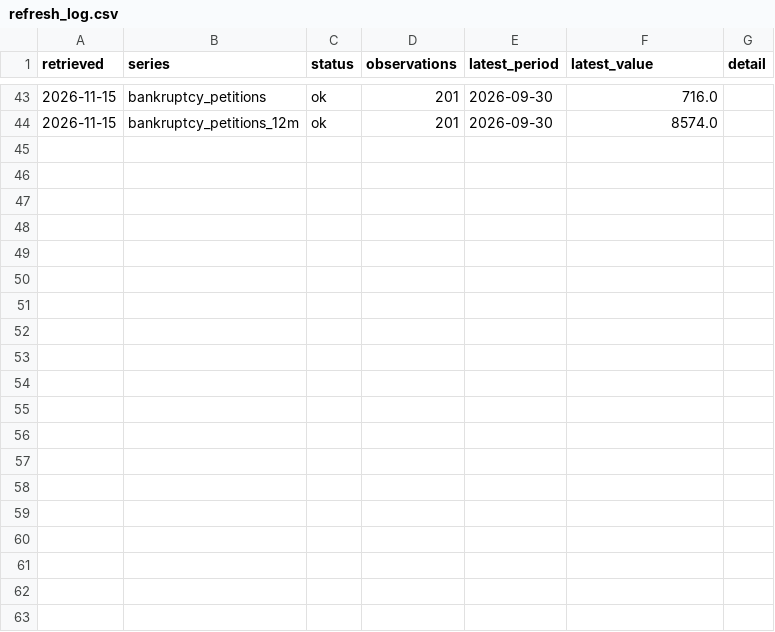
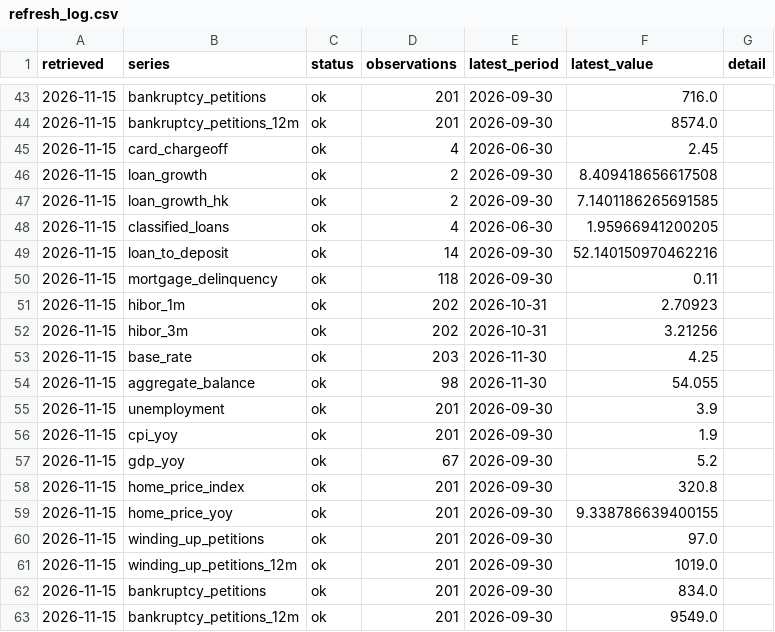
Before and after one commit to keithtang2025/Hk-Credit-Macro-Dashboard, a CSV file: data/history/refresh_log.csv, drawn as a sheet; only a part is shown, gaps mark what is left out.

```diff
--- a/data/history/refresh_log.csv
+++ b/data/history/refresh_log.csv
@@ -44 +44,20 @@ retrieved,series,status,observations,latest_period,latest_value,detail
 2026-11-15,bankruptcy_petitions_12m,ok,201,2026-09-30,8574.0,
+2026-11-15,card_chargeoff,ok,4,2026-06-30,2.45,
+2026-11-15,loan_growth,ok,2,2026-09-30,8.409418656617508,
+2026-11-15,loan_growth_hk,ok,2,2026-09-30,7.1401186265691585,
+2026-11-15,classified_loans,ok,4,2026-06-30,1.95966941200205,
+2026-11-15,loan_to_deposit,ok,14,2026-09-30,52.140150970462216,
+2026-11-15,mortgage_delinquency,ok,118,2026-09-30,0.11,
+2026-11-15,hibor_1m,ok,202,2026-10-31,2.70923,
+2026-11-15,hibor_3m,ok,202,2026-10-31,3.21256,
+2026-11-15,base_rate,ok,203,2026-11-30,4.25,
+2026-11-15,aggregate_balance,ok,98,2026-11-30,54.055,
+2026-11-15,unemployment,ok,201,2026-09-30,3.9,
+2026-11-15,cpi_yoy,ok,201,2026-09-30,1.9,
+2026-11-15,gdp_yoy,ok,67,2026-09-30,5.2,
+2026-11-15,home_price_index,ok,201,2026-09-30,320.8,
+2026-11-15,home_price_yoy,ok,201,2026-09-30,9.338786639400155,
+2026-11-15,winding_up_petitions,ok,201,2026-09-30,97.0,
+2026-11-15,winding_up_petitions_12m,ok,201,2026-09-30,1019.0,
+2026-11-15,bankruptcy_petitions,ok,201,2026-09-30,834.0,
+2026-11-15,bankruptcy_petitions_12m,ok,201,2026-09-30,9549.0,
```
Also changed, not shown: 8 other files.
